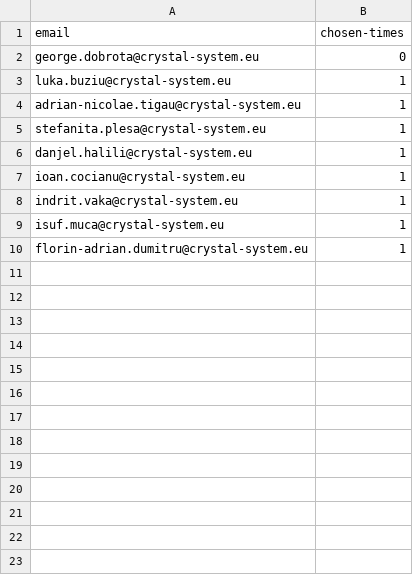
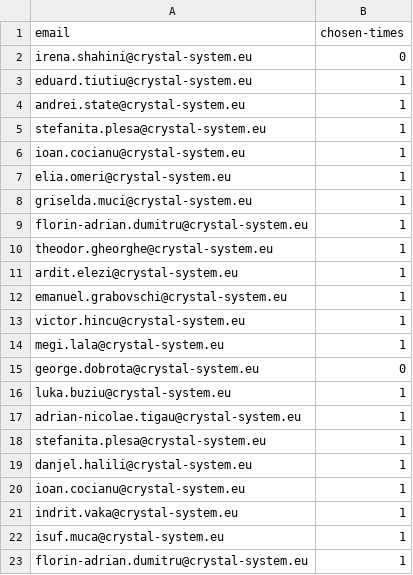
Before and after one commit to DEP3-Crystal/Indrit-vaka_JavaCore, a CSV file: RandomPerson/src/main/resources/chosen.csv, drawn as a sheet.

```diff
--- a/RandomPerson/src/main/resources/chosen.csv
+++ b/RandomPerson/src/main/resources/chosen.csv
@@ -1,2 +1,15 @@
 email,chosen-times
+irena.shahini@crystal-system.eu,0
+eduard.tiutiu@crystal-system.eu,1
+andrei.state@crystal-system.eu,1
+stefanita.plesa@crystal-system.eu,1
+ioan.cocianu@crystal-system.eu,1
+elia.omeri@crystal-system.eu,1
+griselda.muci@crystal-system.eu,1
+florin-adrian.dumitru@crystal-system.eu,1
+theodor.gheorghe@crystal-system.eu,1
+ardit.elezi@crystal-system.eu,1
+emanuel.grabovschi@crystal-system.eu,1
+victor.hincu@crystal-system.eu,1
+megi.lala@crystal-system.eu,1
 george.dobrota@crystal-system.eu,0
```
Also changed, not shown: 17 other files.
